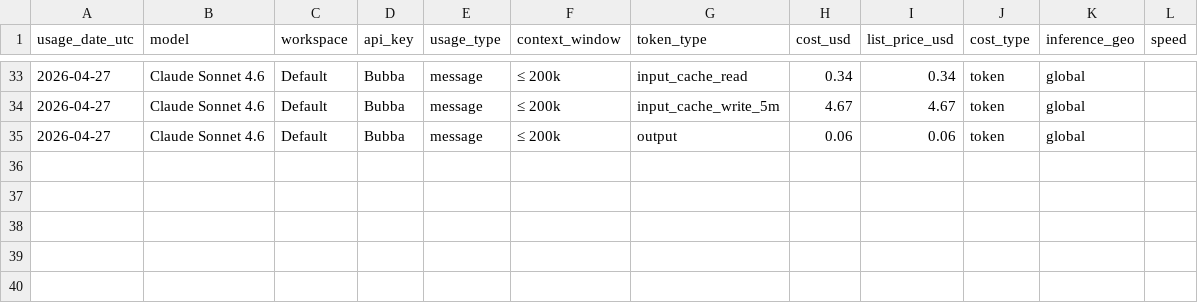
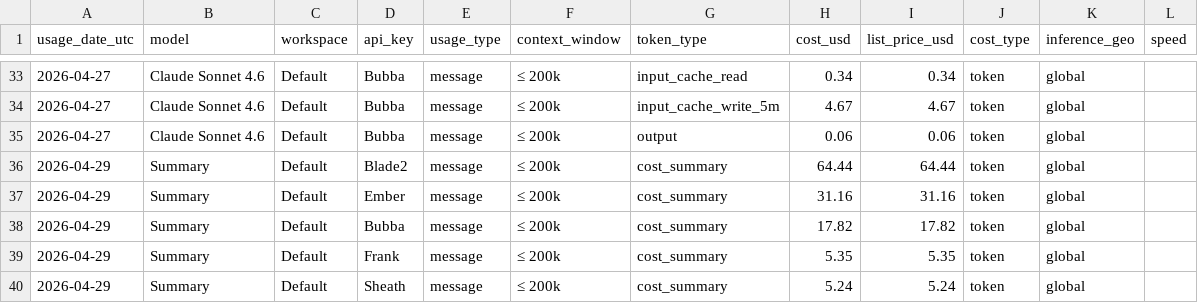
Before and after one commit to VikingSam/token-dashboard, a CSV file: cost_export.csv, drawn as a sheet; only a part is shown, gaps mark what is left out; the diff names each change by its address in the sheet, - before the commit and + after, or states it on an @@ line.

Commit message:
Token dashboard update 2026-04-29T17:48:59Z

```diff
--- a/cost_export.csv
+++ b/cost_export.csv
+row 36: 2026-04-29 | Summary | Default | Blade2 | message | ≤ 200k | cost_summary | 64.44 | 64.44 | token | global
+row 37: 2026-04-29 | Summary | Default | Ember | message | ≤ 200k | cost_summary | 31.16 | 31.16 | token | global
+row 38: 2026-04-29 | Summary | Default | Bubba | message | ≤ 200k | cost_summary | 17.82 | 17.82 | token | global
+row 39: 2026-04-29 | Summary | Default | Frank | message | ≤ 200k | cost_summary | 5.35 | 5.35 | token | global
+row 40: 2026-04-29 | Summary | Default | Sheath | message | ≤ 200k | cost_summary | 5.24 | 5.24 | token | global
```
Also changed, not shown: 2 other files.
